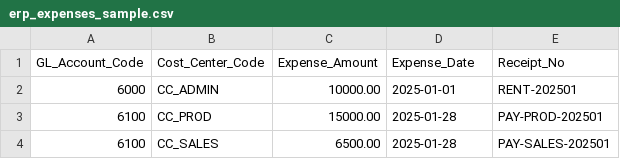
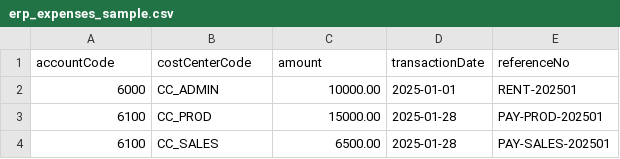
Before and after one commit to bodajava/ASAA-FP-A, a CSV file: frontend/public/erp_expenses_sample.csv, drawn as a sheet; removed rows and columns are numbered as before the commit, all else as after; the diff names each change by its address in the sheet, - before the commit and + after, or states it on an @@ line.

```diff
--- a/frontend/public/erp_expenses_sample.csv
+++ b/frontend/public/erp_expenses_sample.csv
-row 1: GL_Account_Code | Cost_Center_Code | Expense_Amount | Expense_Date | Receipt_No
+row 1: accountCode | costCenterCode | amount | transactionDate | referenceNo
```
Also changed, not shown: frontend/public/oracle_actuals_sample.csv, frontend/public/pos_sales_sample.csv, 16 other files.
